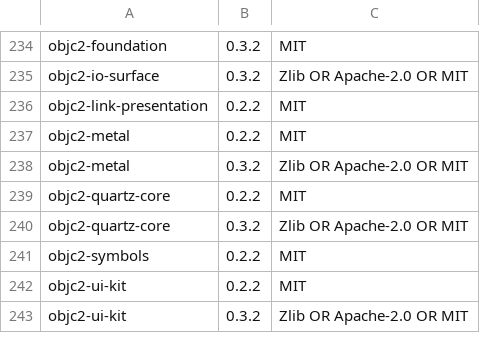
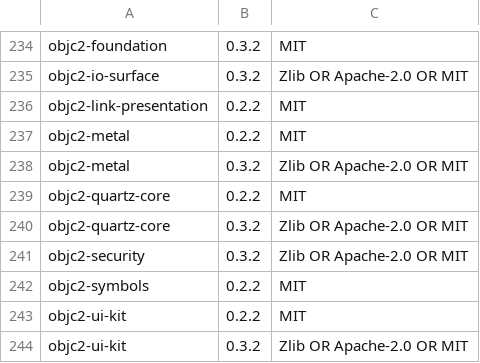
Before and after one commit to DRAZY/strata, a TSV file: assets/third-party-licenses.tsv, drawn as a sheet; only a part is shown, gaps mark what is left out; the diff names each change by its address in the sheet, - before the commit and + after, or states it on an @@ line.

```diff
--- a/assets/third-party-licenses.tsv
+++ b/assets/third-party-licenses.tsv
+row 241: objc2-security | 0.3.2 | Zlib OR Apache-2.0 OR MIT
```
Also changed, not shown: 32 other files.
